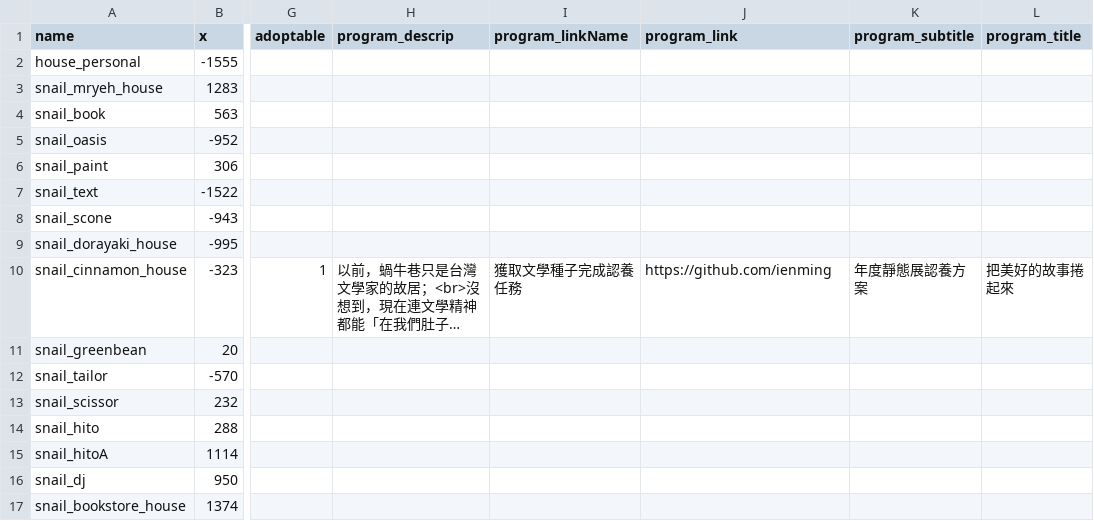
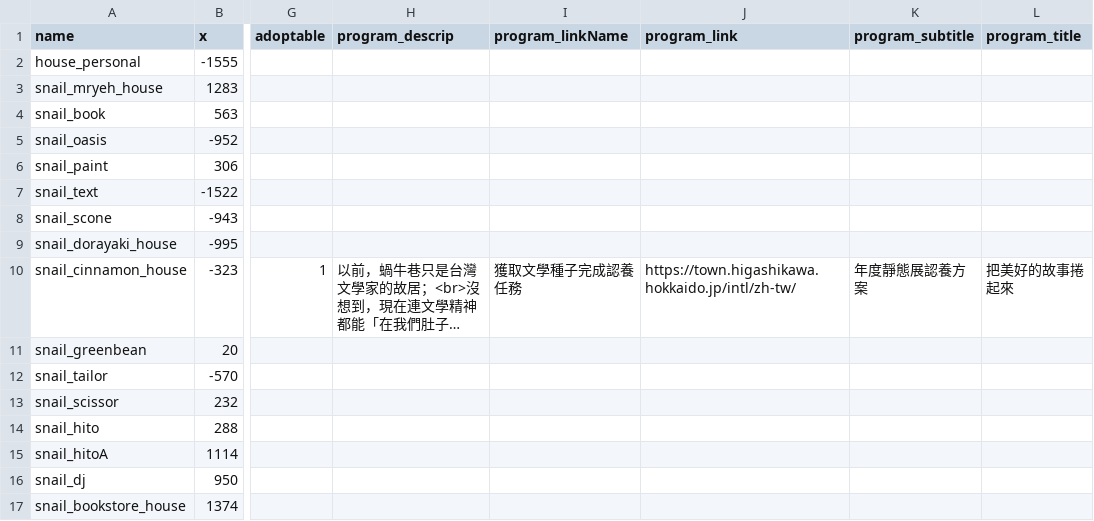
Before and after one commit to ienming/snail-journey, a CSV file: src/data/data_npc.csv, drawn as a sheet; only a part is shown, gaps mark what is left out; long unchanged cells end in …; the diff names each change by its address in the sheet, - before the commit and + after, or states it on an @@ line.

```diff
--- a/src/data/data_npc.csv
+++ b/src/data/data_npc.csv
-J10 (program_link): https://github.com/ienming
+J10 (program_link): https://town.higashikawa.hokkaido.jp/intl/zh-tw/
```
Also changed, not shown: 6 other files.
